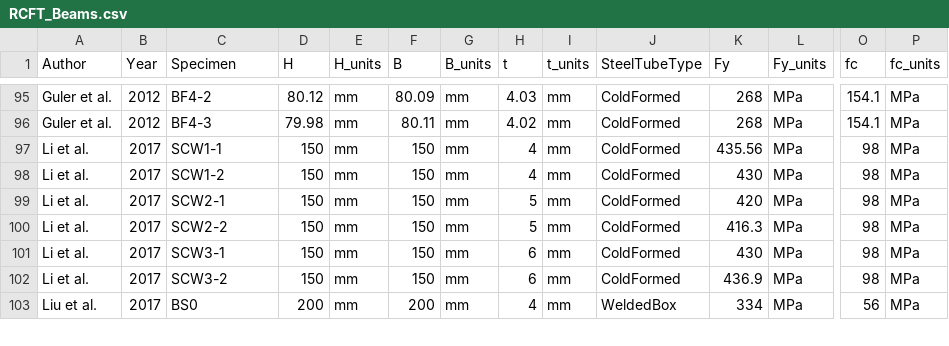
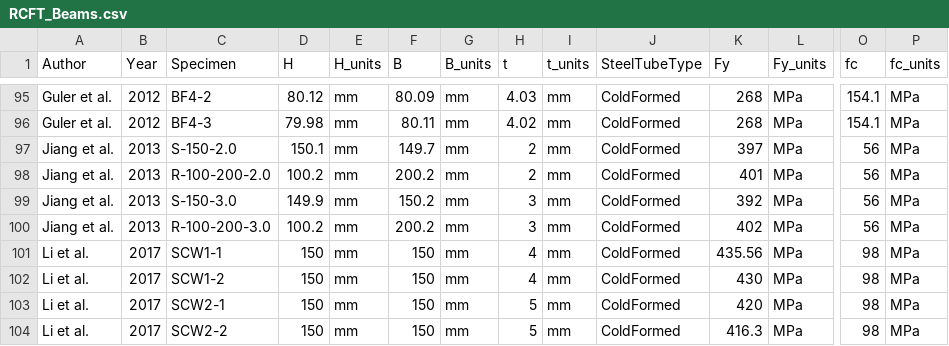
Before and after one commit to denavit/Composite-Column-Database, a CSV file: RCFT_Beams.csv, drawn as a sheet; only a part is shown, gaps mark what is left out; the shorter side is filled out with more unchanged rows; rows hold the shown columns only; the diff names each change by its address in the sheet, - before the commit and + after, or states it on an @@ line.

Commit message:
Adding Jiang et al. 2013
Co-Authored-By: jtrue06 <337533550+jtrue06@users.noreply.github.com>

```diff
--- a/RCFT_Beams.csv
+++ b/RCFT_Beams.csv
+row 97: Jiang et al. | 2013 | S-150-2.0 | 150.1 | mm | 149.7 | mm | 2 | mm | ColdFormed | 397 | MPa | 56 | MPa
+row 98: Jiang et al. | 2013 | R-100-200-2.0 | 100.2 | mm | 200.2 | mm | 2 | mm | ColdFormed | 401 | MPa | 56 | MPa
+row 99: Jiang et al. | 2013 | S-150-3.0 | 149.9 | mm | 150.2 | mm | 3 | mm | ColdFormed | 392 | MPa | 56 | MPa
+row 100: Jiang et al. | 2013 | R-100-200-3.0 | 100.2 | mm | 200.2 | mm | 3 | mm | ColdFormed | 402 | MPa | 56 | MPa
```
Also changed, not shown: 1 other file.
